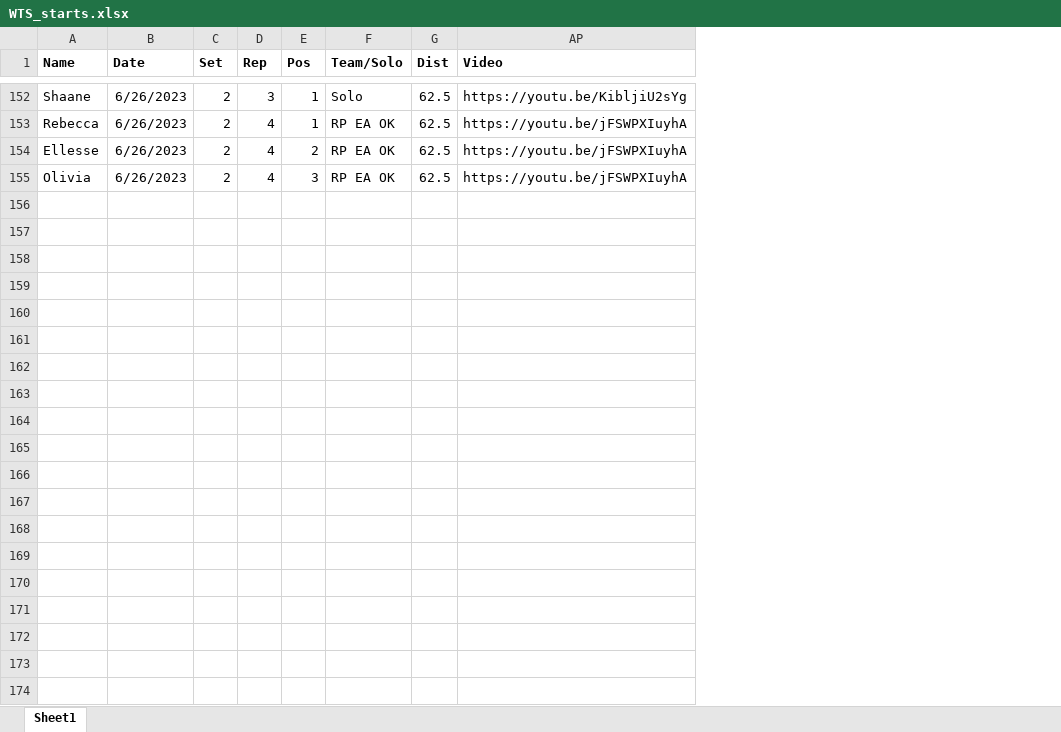
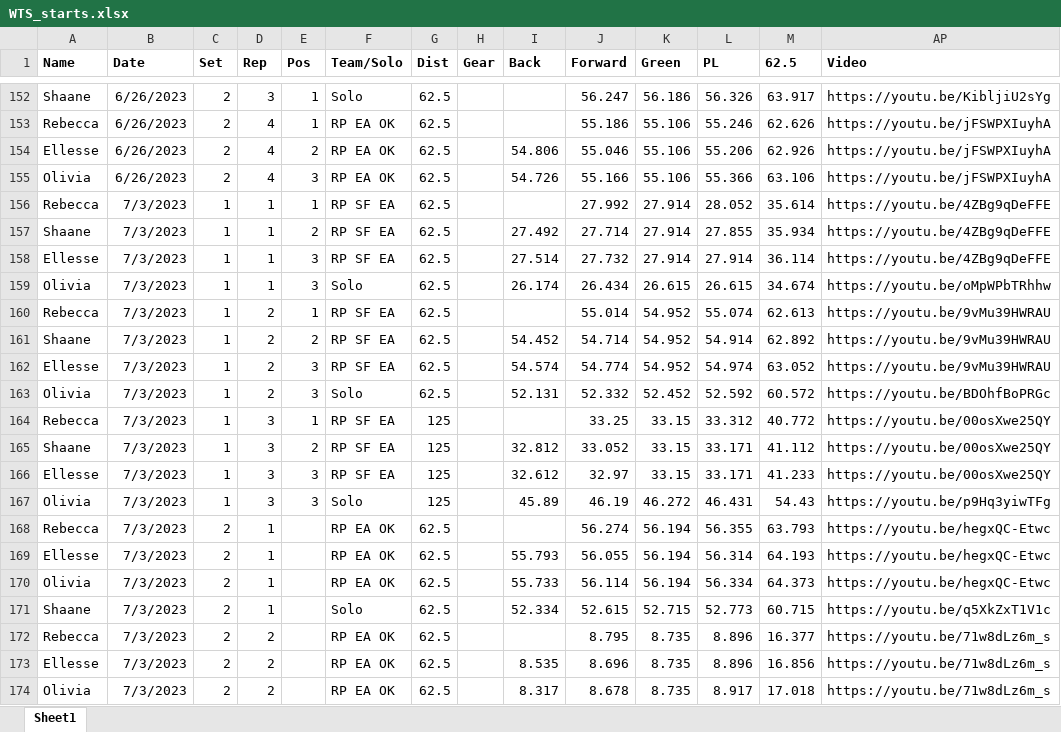
Before and after one commit to Bremz09/CNZPD, an Excel workbook: pages/video_analysis/WTS_starts.xlsx, sheet Sheet1, drawn as a sheet; only a part is shown, gaps mark what is left out; values as stored, in another font and other column widths than the file's, no borders; the diff covers the shown part only; the diff names each change by its address in the sheet, - before the commit and + after, or states it on an @@ line.

```diff
--- a/pages/video_analysis/WTS_starts.xlsx (sheet Sheet1)
+++ b/pages/video_analysis/WTS_starts.xlsx (sheet Sheet1)
@@ column H (Gear) unhidden, empty @@
@@ column I (Back) unhidden, rows 154-155: 54.806 | 54.726 @@
@@ column J (Forward) unhidden, rows 152-155: 56.247 | 55.186 | 55.046 | 55.166 @@
@@ column K (Green) unhidden, rows 152-155: 56.186 | 55.106 | 55.106 | 55.106 @@
@@ column L (PL) unhidden, rows 152-155: 56.326 | 55.246 | 55.206 | 55.366 @@
@@ column M (62.5) unhidden, rows 152-155: 63.917 | 62.626 | 62.926 | 63.106 @@
+row 156: Rebecca | 7/3/2023 | 1 | 1 | 1 | RP SF EA | 62.5 |  |  | 27.992 | 27.914 | 28.052 | 35.614 | https://youtu.be/4ZBg9qDeFFE
+row 157: Shaane | 7/3/2023 | 1 | 1 | 2 | RP SF EA | 62.5 |  | 27.492 | 27.714 | 27.914 | 27.855 | 35.934 | https://youtu.be/4ZBg9qDeFFE
+row 158: Ellesse | 7/3/2023 | 1 | 1 | 3 | RP SF EA | 62.5 |  | 27.514 | 27.732 | 27.914 | 27.914 | 36.114 | https://youtu.be/4ZBg9qDeFFE
+row 159: Olivia | 7/3/2023 | 1 | 1 | 3 | Solo | 62.5 |  | 26.174 | 26.434 | 26.615 | 26.615 | 34.674 | https://youtu.be/oMpWPbTRhhw
+row 160: Rebecca | 7/3/2023 | 1 | 2 | 1 | RP SF EA | 62.5 |  |  | 55.014 | 54.952 | 55.074 | 62.613 | https://youtu.be/9vMu39HWRAU
+row 161: Shaane | 7/3/2023 | 1 | 2 | 2 | RP SF EA | 62.5 |  | 54.452 | 54.714 | 54.952 | 54.914 | 62.892 | https://youtu.be/9vMu39HWRAU
+row 162: Ellesse | 7/3/2023 | 1 | 2 | 3 | RP SF EA | 62.5 |  | 54.574 | 54.774 | 54.952 | 54.974 | 63.052 | https://youtu.be/9vMu39HWRAU
+row 163: Olivia | 7/3/2023 | 1 | 2 | 3 | Solo | 62.5 |  | 52.131 | 52.332 | 52.452 | 52.592 | 60.572 | https://youtu.be/BDOhfBoPRGc
+row 164: Rebecca | 7/3/2023 | 1 | 3 | 1 | RP SF EA | 125 |  |  | 33.25 | 33.15 | 33.312 | 40.772 | https://youtu.be/00osXwe25QY
+row 165: Shaane | 7/3/2023 | 1 | 3 | 2 | RP SF EA | 125 |  | 32.812 | 33.052 | 33.15 | 33.171 | 41.112 | https://youtu.be/00osXwe25QY
+row 166: Ellesse | 7/3/2023 | 1 | 3 | 3 | RP SF EA | 125 |  | 32.612 | 32.97 | 33.15 | 33.171 | 41.233 | https://youtu.be/00osXwe25QY
+row 167: Olivia | 7/3/2023 | 1 | 3 | 3 | Solo | 125 |  | 45.89 | 46.19 | 46.272 | 46.431 | 54.43 | https://youtu.be/p9Hq3yiwTFg
+row 168: Rebecca | 7/3/2023 | 2 | 1 |  | RP EA OK | 62.5 |  |  | 56.274 | 56.194 | 56.355 | 63.793 | https://youtu.be/hegxQC-Etwc
+row 169: Ellesse | 7/3/2023 | 2 | 1 |  | RP EA OK | 62.5 |  | 55.793 | 56.055 | 56.194 | 56.314 | 64.193 | https://youtu.be/hegxQC-Etwc
+row 170: Olivia | 7/3/2023 | 2 | 1 |  | RP EA OK | 62.5 |  | 55.733 | 56.114 | 56.194 | 56.334 | 64.373 | https://youtu.be/hegxQC-Etwc
+row 171: Shaane | 7/3/2023 | 2 | 1 |  | Solo | 62.5 |  | 52.334 | 52.615 | 52.715 | 52.773 | 60.715 | https://youtu.be/q5XkZxT1V1c
+row 172: Rebecca | 7/3/2023 | 2 | 2 |  | RP EA OK | 62.5 |  |  | 8.795 | 8.735 | 8.896 | 16.377 | https://youtu.be/71w8dLz6m_s
+row 173: Ellesse | 7/3/2023 | 2 | 2 |  | RP EA OK | 62.5 |  | 8.535 | 8.696 | 8.735 | 8.896 | 16.856 | https://youtu.be/71w8dLz6m_s
+row 174: Olivia | 7/3/2023 | 2 | 2 |  | RP EA OK | 62.5 |  | 8.317 | 8.678 | 8.735 | 8.917 | 17.018 | https://youtu.be/71w8dLz6m_s
```
Also changed, not shown: 5 added rows elsewhere in this sheet, hidden cells, 1 other file.
